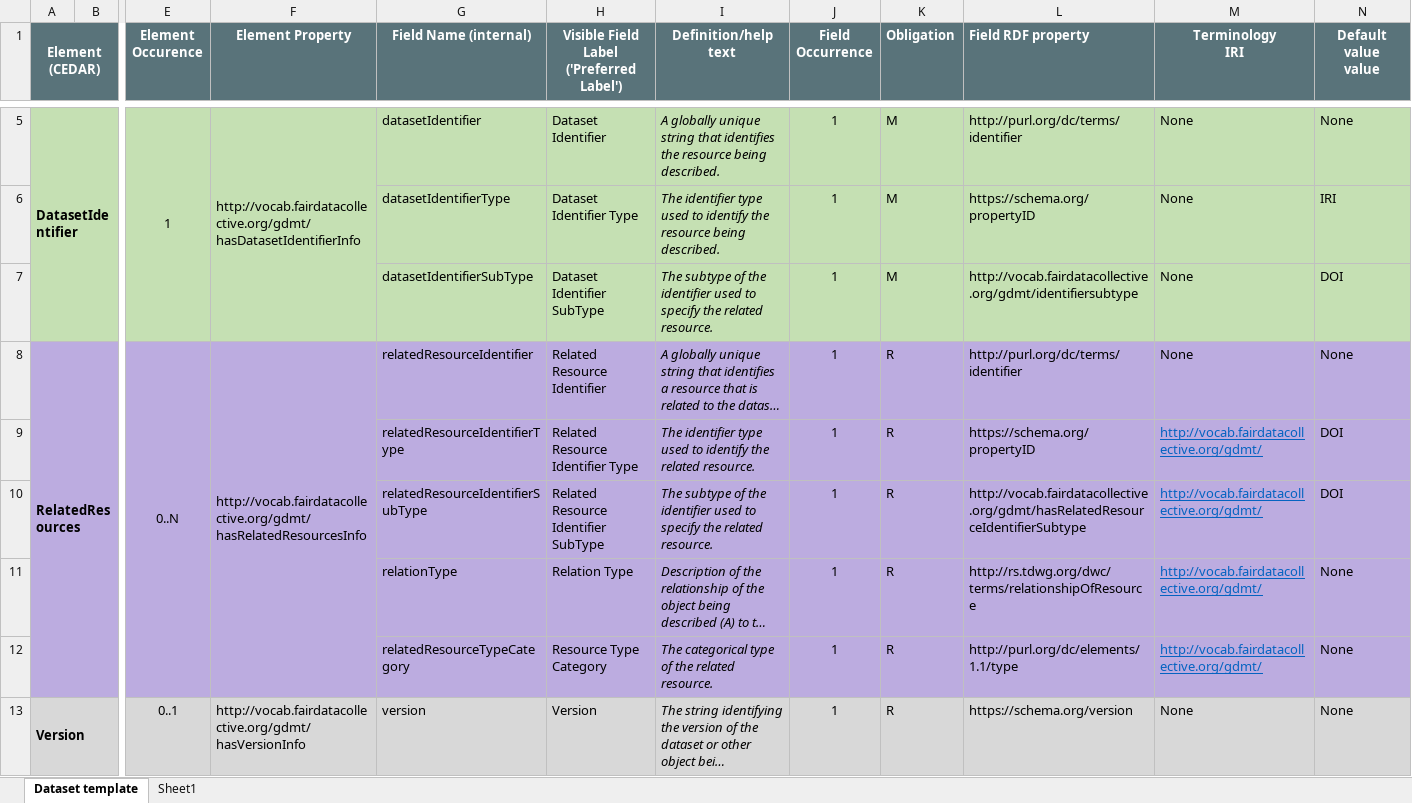
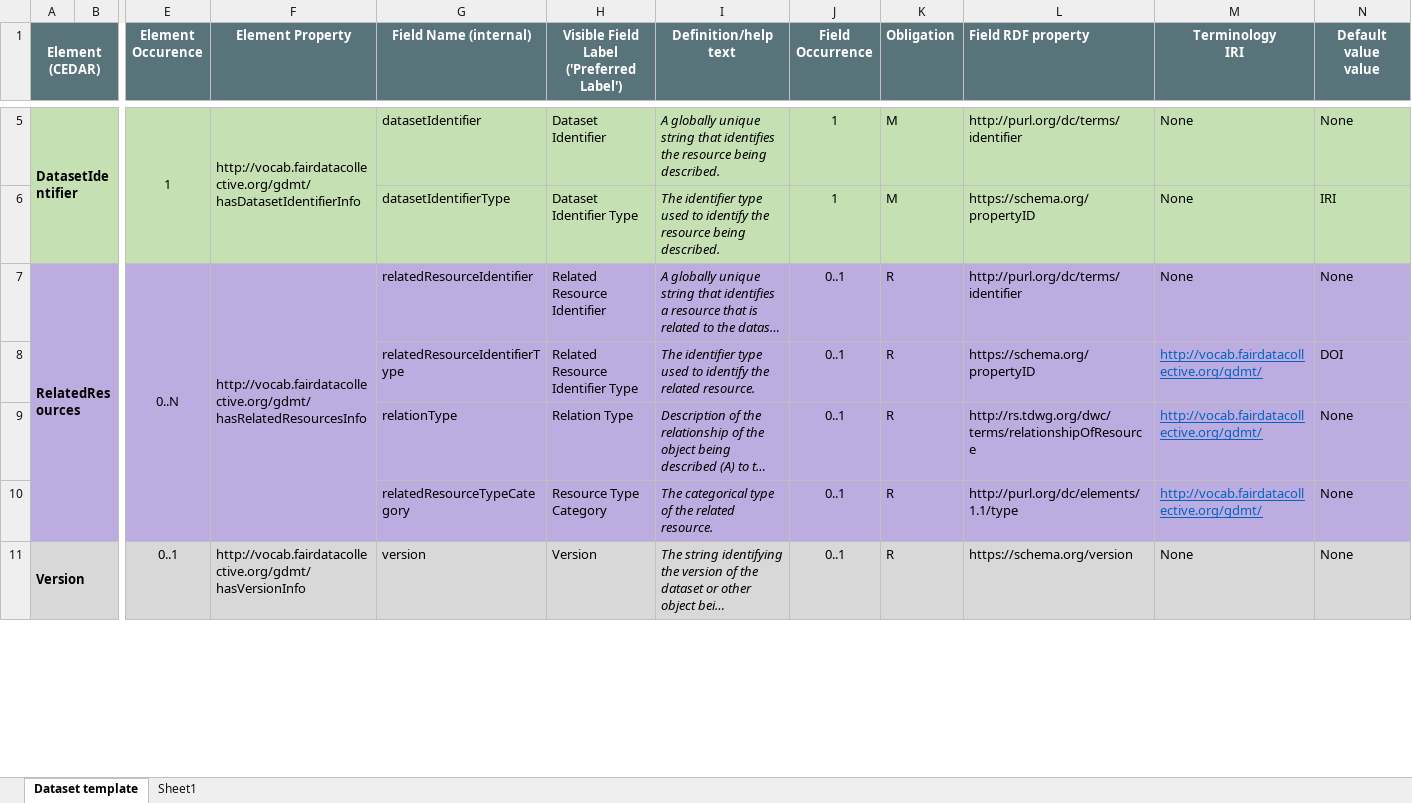
Before and after one commit to fair-data-collective/generic-dataset-metadata-template, an Excel workbook: template-description.xlsx, sheet Dataset template, drawn as a sheet; only a part is shown, gaps mark what is left out; long unchanged cells end in …; values as stored, in another font and other column widths than the file's, no borders; removed rows and columns are numbered as before the commit, all else as after; rows hold the shown columns only; the diff covers the shown part only; the diff names each change by its address in the sheet, - before the commit and + after, or states it on an @@ line.

Commit message:
re-org template, remove some fields (blacken them)

```diff
--- a/template-description.xlsx (sheet Dataset template)
+++ b/template-description.xlsx (sheet Dataset template)
-row 7:  |  |  |  | datasetIdentifierSubType | Dataset Identifier SubType | The subtype of the identifier used to specify the related resource. | 1 | M | http://vocab.fairdatacollective.org/gdmt/identifiersubtype | None | DOI
-J7:J8 (Field Occurrence): 1
+J7:J8 (Field Occurrence): 0..1
-row 10:  |  |  |  | relatedResourceIdentifierSubType | Related Resource Identifier SubType | The subtype of the identifier used to specify the related resource. | 1 | R | http://vocab.fairdatacollective.org/gdmt/hasRelatedResourceIdentifierSubtype | http://vocab.fairdatacollective.org/gdmt/ | DOI
-J9:J11 (Field Occurrence): 1
+J9:J11 (Field Occurrence): 0..1
```
Also changed, not shown: 2 added rows, 2 removed rows, 28 moved rows, 24 edited cells and cell formats elsewhere in this sheet, formulas that keep their value.
